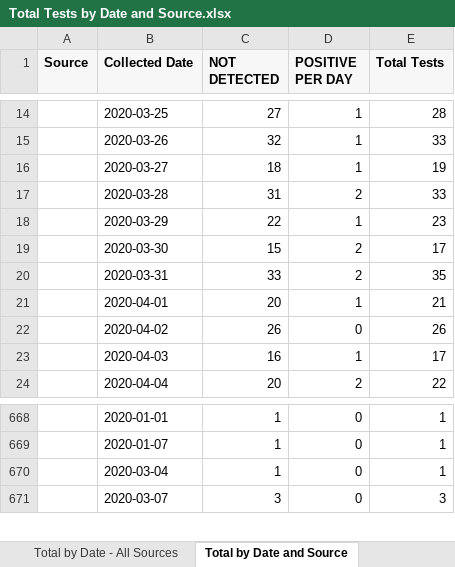
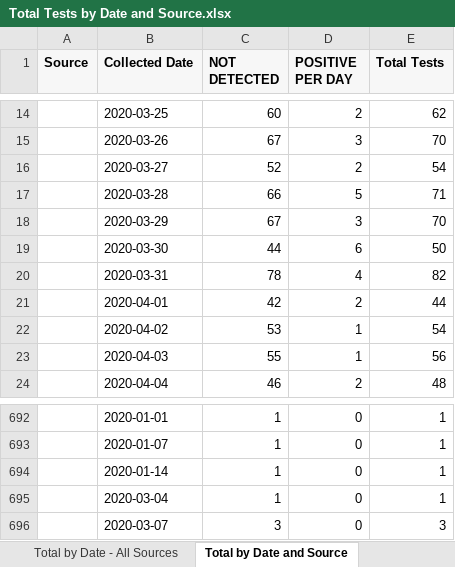
Before and after one commit to ictr/covid-19-county-R0, an Excel workbook: TMC/Total Tests by Date and Source.xlsx, sheet Total by Date and Source, drawn as a sheet; only a part is shown, gaps mark what is left out; values as stored, in another font and other column widths than the file's, no borders; the diff covers the shown part only; the diff names each change by its address in the sheet, - before the commit and + after, or states it on an @@ line.

```diff
--- a/TMC/Total Tests by Date and Source.xlsx (sheet Total by Date and Source)
+++ b/TMC/Total Tests by Date and Source.xlsx (sheet Total by Date and Source)
-C14 (NOT DETECTED): 27
+C14 (NOT DETECTED): 60
-D14 (POSITIVE PER DAY): 1
+D14 (POSITIVE PER DAY): 2
-E14 (Total Tests): 28
+E14 (Total Tests): 62
-C15 (NOT DETECTED): 32
+C15 (NOT DETECTED): 67
-D15 (POSITIVE PER DAY): 1
+D15 (POSITIVE PER DAY): 3
-E15 (Total Tests): 33
+E15 (Total Tests): 70
-C16 (NOT DETECTED): 18
+C16 (NOT DETECTED): 52
-D16 (POSITIVE PER DAY): 1
+D16 (POSITIVE PER DAY): 2
-E16 (Total Tests): 19
+E16 (Total Tests): 54
-C17 (NOT DETECTED): 31
+C17 (NOT DETECTED): 66
-D17 (POSITIVE PER DAY): 2
+D17 (POSITIVE PER DAY): 5
-E17 (Total Tests): 33
+E17 (Total Tests): 71
-C18 (NOT DETECTED): 22
+C18 (NOT DETECTED): 67
-D18 (POSITIVE PER DAY): 1
+D18 (POSITIVE PER DAY): 3
-E18 (Total Tests): 23
+E18 (Total Tests): 70
-C19 (NOT DETECTED): 15
+C19 (NOT DETECTED): 44
-D19 (POSITIVE PER DAY): 2
+D19 (POSITIVE PER DAY): 6
-E19 (Total Tests): 17
+E19 (Total Tests): 50
-C20 (NOT DETECTED): 33
+C20 (NOT DETECTED): 78
-D20 (POSITIVE PER DAY): 2
+D20 (POSITIVE PER DAY): 4
-E20 (Total Tests): 35
+E20 (Total Tests): 82
-C21 (NOT DETECTED): 20
+C21 (NOT DETECTED): 42
-D21 (POSITIVE PER DAY): 1
+D21 (POSITIVE PER DAY): 2
-E21 (Total Tests): 21
+E21 (Total Tests): 44
-C22 (NOT DETECTED): 26
+C22 (NOT DETECTED): 53
-D22 (POSITIVE PER DAY): 0
+D22 (POSITIVE PER DAY): 1
-E22 (Total Tests): 26
+E22 (Total Tests): 54
-C23 (NOT DETECTED): 16
+C23 (NOT DETECTED): 55
-E23 (Total Tests): 17
+E23 (Total Tests): 56
-C24 (NOT DETECTED): 20
+C24 (NOT DETECTED): 46
-E24 (Total Tests): 22
+E24 (Total Tests): 48
+row 694:  | 2020-01-14 | 1 | 0 | 1
```
Also changed, not shown: 53 added rows, 8 removed rows and 738 edited cells elsewhere in this sheet, sheet Total by Date - All Sources, TSHS_CaseCountData/DSHS New County Data.xlsx, TSHS_CaseCountData/Texas COVID-19 Case Count Data by County.xlsx, 8 other files.
